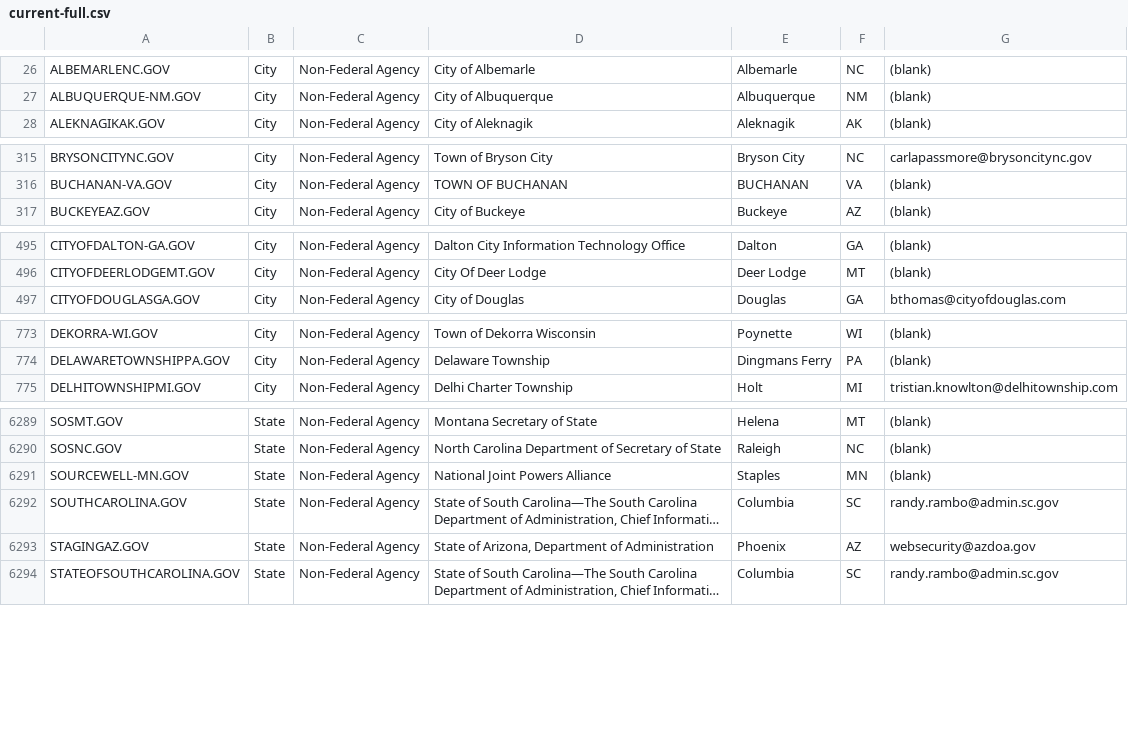
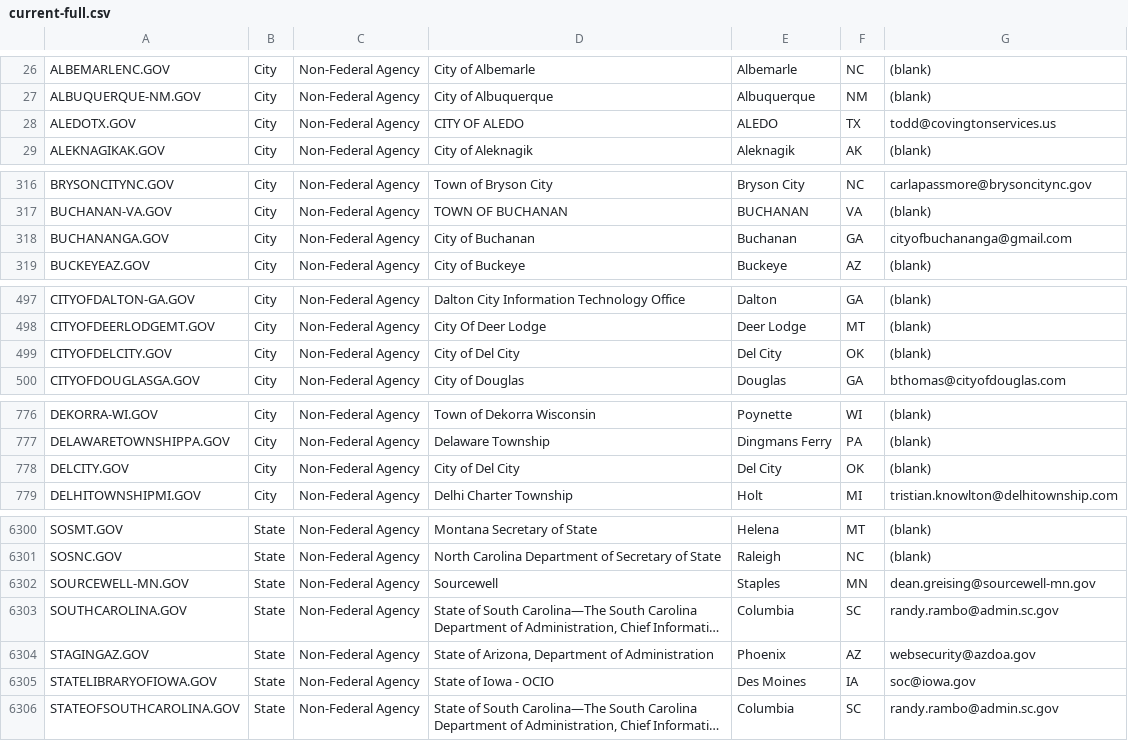
Before and after one commit to GSA/data, a CSV file: dotgov-domains/current-full.csv, drawn as a sheet; only a part is shown, gaps mark what is left out; long unchanged cells end in …; addresses are those after the commit; the diff covers the shown part only; the diff names each change by its address in the sheet, - before the commit and + after, or states it on an @@ line.

```diff
--- a/dotgov-domains/current-full.csv
+++ b/dotgov-domains/current-full.csv
+row 28: ALEDOTX.GOV | City | Non-Federal Agency | CITY OF ALEDO | ALEDO | TX | todd@covingtonservices.us
+row 318: BUCHANANGA.GOV | City | Non-Federal Agency | City of Buchanan | Buchanan | GA | cityofbuchananga@gmail.com
+row 499: CITYOFDELCITY.GOV | City | Non-Federal Agency | City of Del City | Del City | OK | (blank)
+row 778: DELCITY.GOV | City | Non-Federal Agency | City of Del City | Del City | OK | (blank)
-D6302: National Joint Powers Alliance
+D6302: Sourcewell
-G6302: (blank)
+G6302: dean.greising@sourcewell-mn.gov
+row 6305: STATELIBRARYOFIOWA.GOV | State | Non-Federal Agency | State of Iowa - OCIO | Des Moines | IA | soc@iowa.gov
```
Also changed, not shown: 11 added rows, 4 removed rows and 13 edited cells elsewhere in this file, dotgov-domains/current-federal.csv.
